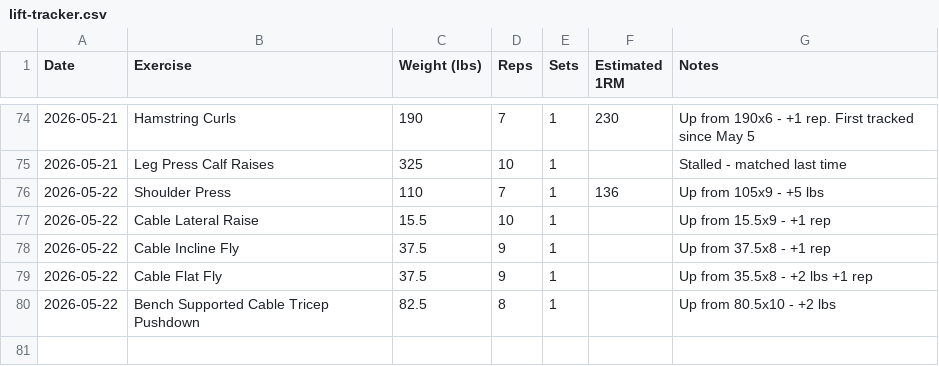
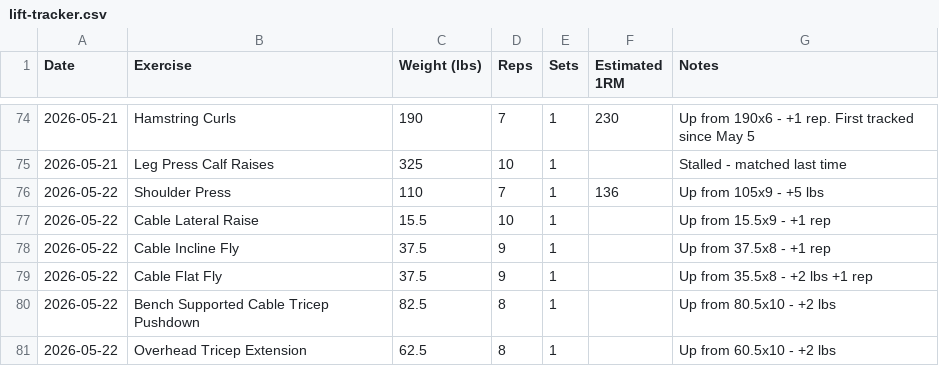
Before and after one commit to needhamcookn-creator/Portfolio, a CSV file: training-tracker/lift-tracker.csv, drawn as a sheet; only a part is shown, gaps mark what is left out; the diff names each change by its address in the sheet, - before the commit and + after, or states it on an @@ line.

```diff
--- a/training-tracker/lift-tracker.csv
+++ b/training-tracker/lift-tracker.csv
+row 81: 2026-05-22 | Overhead Tricep Extension | 62.5 | 8 | 1 |  | Up from 60.5x10 - +2 lbs
```
